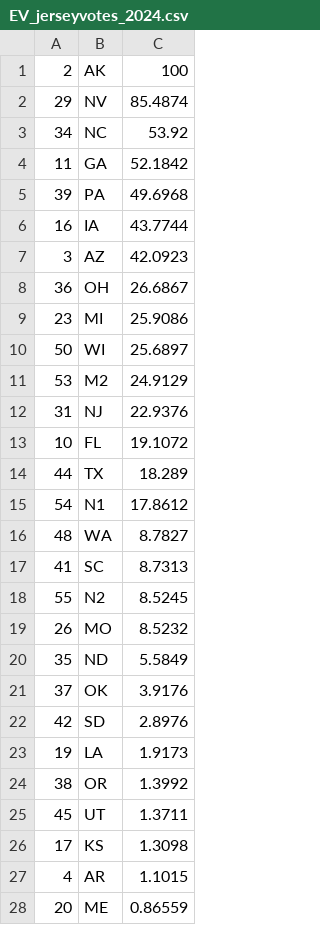
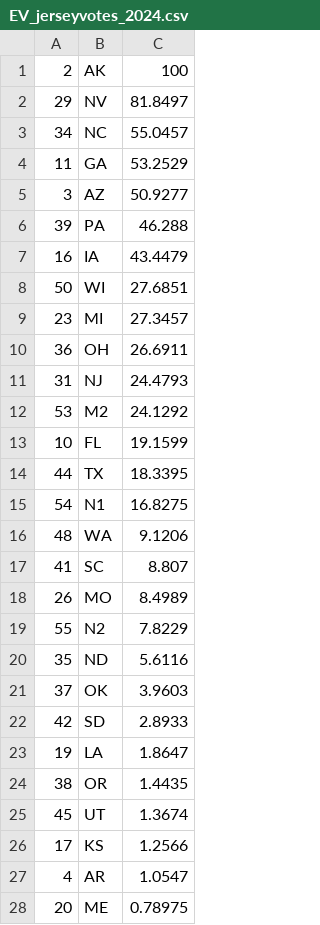
Before and after one commit to Princeton-Election-Consortium/data-backend, a CSV file: matlab/outputs/EV_jerseyvotes_2024.csv, drawn as a sheet; only a part is shown; the diff covers the shown part only.

```diff
--- a/matlab/outputs/EV_jerseyvotes_2024.csv
+++ b/matlab/outputs/EV_jerseyvotes_2024.csv
@@ -1,28 +1,28 @@
 2,AK,100
-29,NV,85.4874
-34,NC,53.92
-11,GA,52.1842
-39,PA,49.6968
-16,IA,43.7744
-3,AZ,42.0923
-36,OH,26.6867
-23,MI,25.9086
-50,WI,25.6897
-53,M2,24.9129
-31,NJ,22.9376
-10,FL,19.1072
-44,TX,18.289
-54,N1,17.8612
-48,WA,8.7827
-41,SC,8.7313
-55,N2,8.5245
-26,MO,8.5232
-35,ND,5.5849
-37,OK,3.9176
-42,SD,2.8976
-19,LA,1.9173
-38,OR,1.3992
-45,UT,1.3711
-17,KS,1.3098
-4,AR,1.1015
-20,ME,0.86559
+29,NV,81.8497
+34,NC,55.0457
+11,GA,53.2529
+3,AZ,50.9277
+39,PA,46.288
+16,IA,43.4479
+50,WI,27.6851
+23,MI,27.3457
+36,OH,26.6911
+31,NJ,24.4793
+53,M2,24.1292
+10,FL,19.1599
+44,TX,18.3395
+54,N1,16.8275
+48,WA,9.1206
+41,SC,8.807
+26,MO,8.4989
+55,N2,7.8229
+35,ND,5.6116
+37,OK,3.9603
+42,SD,2.8933
+19,LA,1.8647
+38,OR,1.4435
+45,UT,1.3674
+17,KS,1.2566
+4,AR,1.0547
+20,ME,0.78975
```
Also changed, not shown: 1 added row, 1 removed row and 20 edited cells elsewhere in this file, matlab/outputs/EV_MM_table_2024.csv, matlab/outputs/EV_estimate_history_2024.csv, 25 other files.
